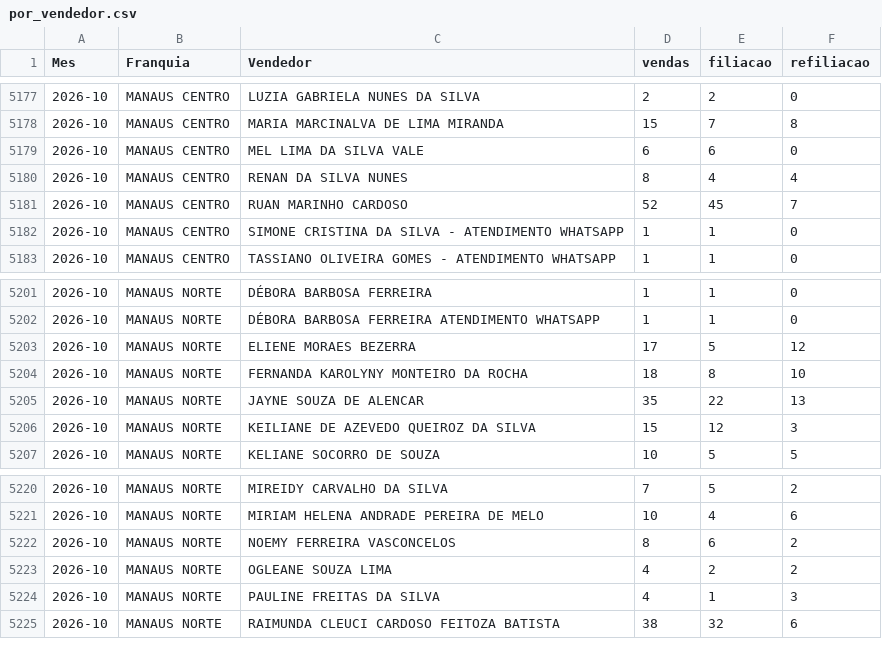
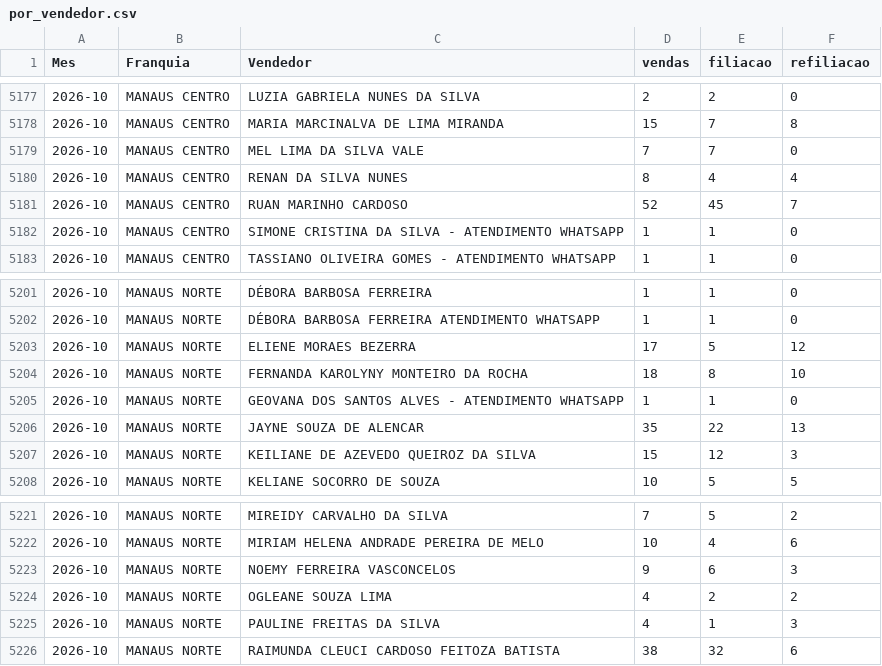
Before and after one commit to matheussouza28/dashboard-vendas-cdt, a CSV file: data/por_vendedor.csv, drawn as a sheet; only a part is shown, gaps mark what is left out.

```diff
--- a/data/por_vendedor.csv
+++ b/data/por_vendedor.csv
@@ -5178,3 +5178,3 @@ Mes,Franquia,Vendedor,vendas,filiacao,refiliacao
 2026-10,MANAUS CENTRO,MARIA MARCINALVA DE LIMA MIRANDA,15,7,8
-2026-10,MANAUS CENTRO,MEL LIMA DA SILVA VALE,6,6,0
+2026-10,MANAUS CENTRO,MEL LIMA DA SILVA VALE,7,7,0
 2026-10,MANAUS CENTRO,RENAN DA SILVA NUNES,8,4,4
@@ -5204,2 +5204,3 @@ Mes,Franquia,Vendedor,vendas,filiacao,refiliacao
 2026-10,MANAUS NORTE,FERNANDA KAROLYNY MONTEIRO DA ROCHA,18,8,10
+2026-10,MANAUS NORTE,GEOVANA DOS SANTOS ALVES - ATENDIMENTO WHATSAPP,1,1,0
 2026-10,MANAUS NORTE,JAYNE SOUZA DE ALENCAR,35,22,13
@@ -5221,3 +5222,3 @@ Mes,Franquia,Vendedor,vendas,filiacao,refiliacao
 2026-10,MANAUS NORTE,MIRIAM HELENA ANDRADE PEREIRA DE MELO,10,4,6
-2026-10,MANAUS NORTE,NOEMY FERREIRA VASCONCELOS,8,6,2
+2026-10,MANAUS NORTE,NOEMY FERREIRA VASCONCELOS,9,6,3
 2026-10,MANAUS NORTE,OGLEANE SOUZA LIMA,4,2,2
```
Also changed, not shown: data/resumo_diario.csv, 5 other files.
